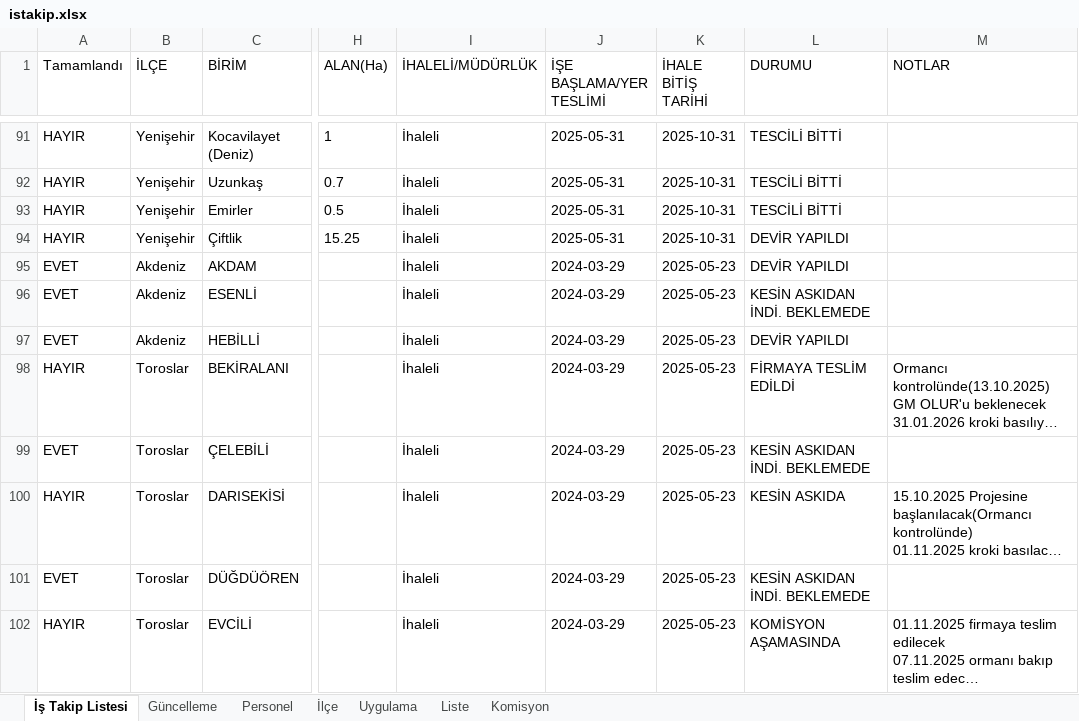
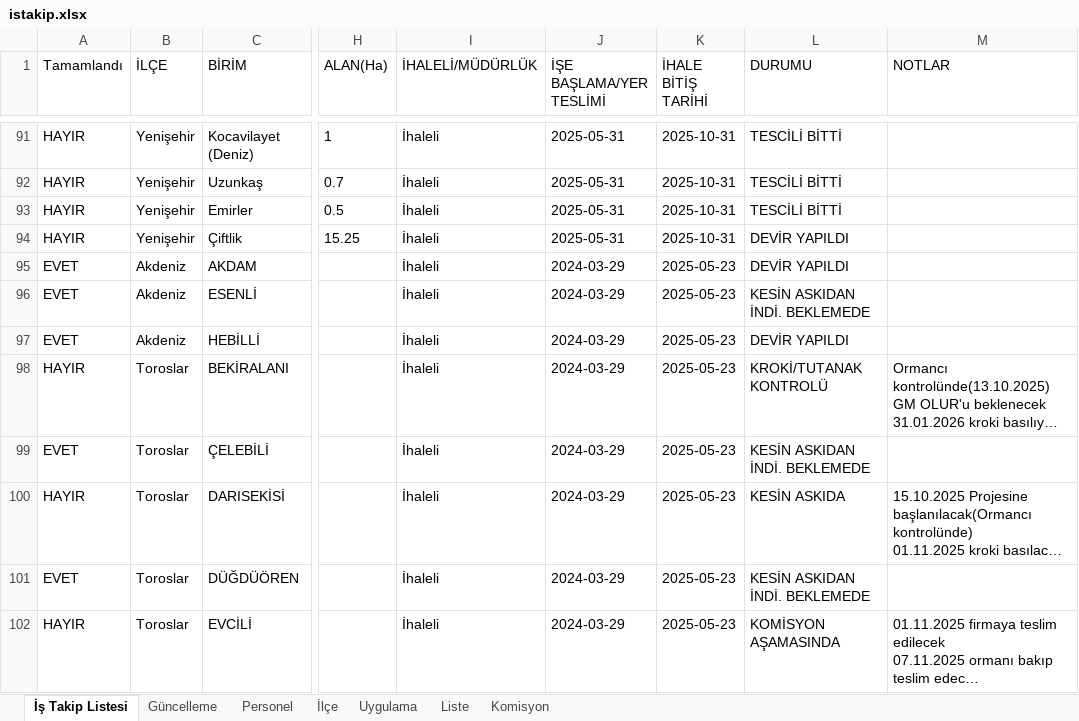
Before and after one commit to gokhangeo/ihale, an Excel workbook: istakip.xlsx, sheet İş Takip Listesi, drawn as a sheet; only a part is shown, gaps mark what is left out; long unchanged cells end in …; values as stored, in another font and other column widths than the file's, no borders; the diff names each change by its address in the sheet, - before the commit and + after, or states it on an @@ line.

Commit message:
İş Takip Güncellemesi - 23.04.2026 22:17:22

```diff
--- a/istakip.xlsx (sheet İş Takip Listesi)
+++ b/istakip.xlsx (sheet İş Takip Listesi)
-L98 (DURUMU): FİRMAYA TESLİM EDİLDİ
+L98 (DURUMU): KROKİ/TUTANAK KONTROLÜ
```
